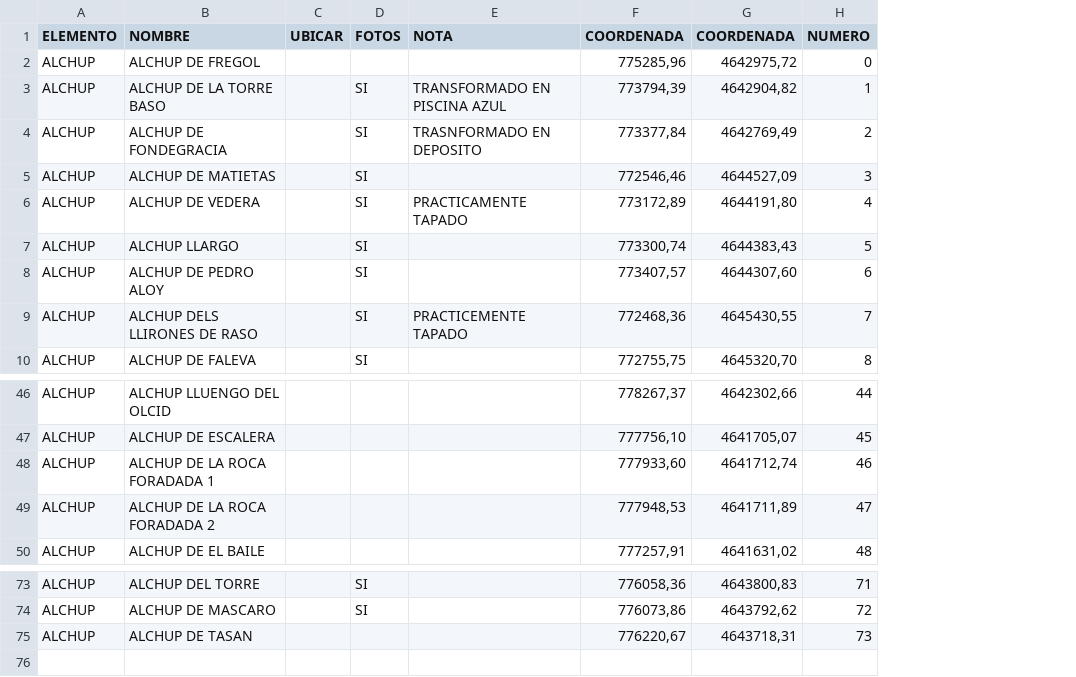
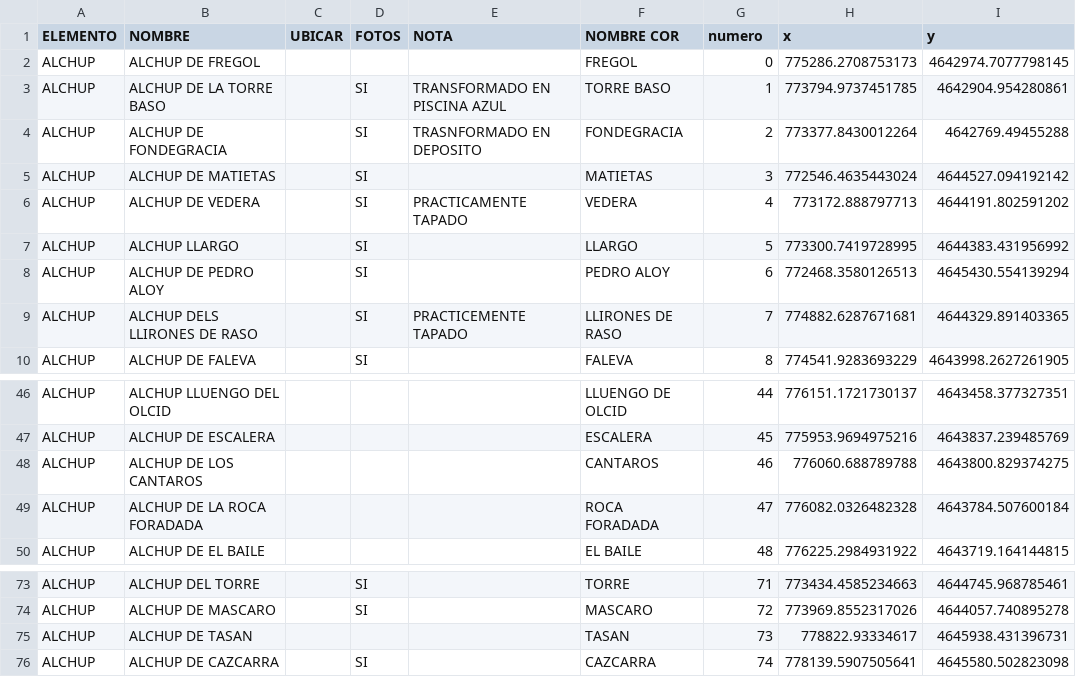
Before and after one commit to bierasolutions/alchups, a CSV file: data/alchups.csv, drawn as a sheet; only a part is shown, gaps mark what is left out; removed rows and columns are numbered as before the commit, all else as after; the diff names each change by its address in the sheet, - before the commit and + after, or states it on an @@ line.

Commit message:
imported data updated

```diff
--- a/data/alchups.csv
+++ b/data/alchups.csv
-column F (COORDENADA), rows 2-10: 775285,96 | 773794,39 | 773377,84 | 772546,46 | 773172,89 | 773300,74 | 773407,57 | 772468,36 | 772755,75; rows 46-50: 778267,37 | 777756,10 | 777933,60 | 777948,53 | 777257,91; rows 73-75: 776058,36 | 776073,86 | 776220,67
-column G (COORDENADA), rows 2-10: 4642975,72 | 4642904,82 | 4642769,49 | 4644527,09 | 4644191,80 | 4644383,43 | 4644307,60 | 4645430,55 | 4645320,70; rows 46-50: 4642302,66 | 4641705,07 | 4641712,74 | 4641711,89 | 4641631,02; rows 73-75: 4643800,83 | 4643792,62 | 4643718,31
+column F (NOMBRE COR), rows 2-10: FREGOL | TORRE BASO | FONDEGRACIA | MATIETAS | VEDERA | LLARGO | PEDRO ALOY | LLIRONES DE RASO | FALEVA; rows 46-50: LLUENGO DE OLCID | ESCALERA | CANTAROS | ROCA FORADADA | EL BAILE; rows 73-75: TORRE | MASCARO | TASAN
+column H (x), rows 2-10: 775286.2708753173 | 773794.9737451785 | 773377.8430012264 | 772546.4635443024 | 773172.888797713 | 773300.7419728995 | 772468.3580126513 | 774882.6287671681 | 774541.9283693229; rows 46-50: 776151.1721730137 | 775953.9694975216 | 776060.688789788 | 776082.0326482328 | 776225.2984931922; rows 73-75: 773434.4585234663 | 773969.8552317026 | 778822.93334617
+column I (y), rows 2-10: 4642974.7077798145 | 4642904.954280861 | 4642769.49455288 | 4644527.094192142 | 4644191.802591202 | 4644383.431956992 | 4645430.554139294 | 4644329.891403365 | 4643998.2627261905; rows 46-50: 4643458.377327351 | 4643837.239485769 | 4643800.829374275 | 4643784.507600184 | 4643719.164144815; rows 73-75: 4644745.968785461 | 4644057.740895278 | 4645938.431396731
-G1: NUMERO
+G1: numero
-B48 (NOMBRE): ALCHUP DE LA ROCA FORADADA 1
+B48 (NOMBRE): ALCHUP DE LOS CANTAROS
-B49 (NOMBRE): ALCHUP DE LA ROCA FORADADA 2
+B49 (NOMBRE): ALCHUP DE LA ROCA FORADADA
+row 76: ALCHUP | ALCHUP DE CAZCARRA |  | SI |  | CAZCARRA | 74 | 778139.5907505641 | 4645580.502823098
```
Also changed, not shown: 1 other file.
